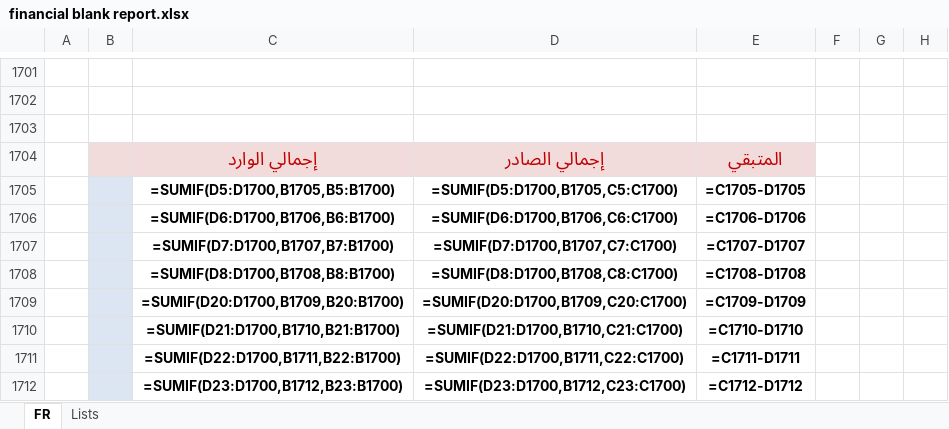
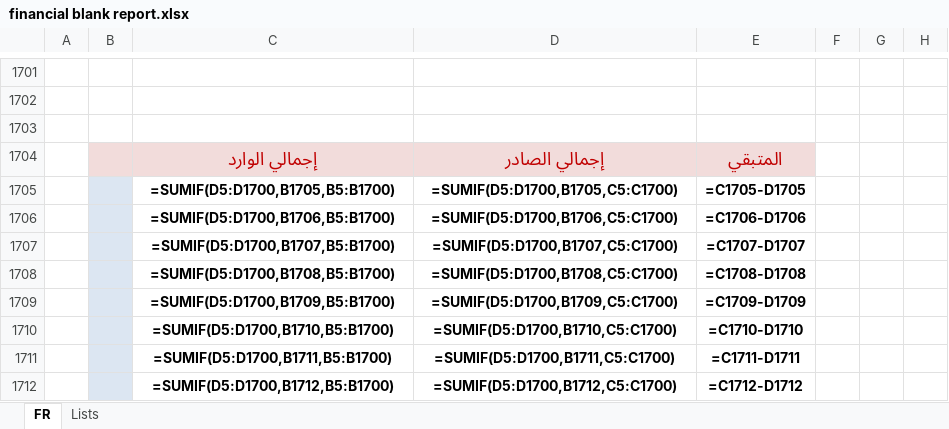
Before and after one commit to ZHasan2021/ZHasan20221Repo, an Excel workbook: AssetManagement/AssetManagement/bin/Debug/Finance forms/financial blank report.xlsx, sheet FR, drawn as a sheet; only a part is shown, gaps mark what is left out; values as stored, in another font and other column widths than the file's, no borders; formulas are shown in place of their values; the diff names each change by its address in the sheet, - before the commit and + after, or states it on an @@ line.

```diff
--- a/AssetManagement/AssetManagement/bin/Debug/Finance forms/financial blank report.xlsx (sheet FR)
+++ b/AssetManagement/AssetManagement/bin/Debug/Finance forms/financial blank report.xlsx (sheet FR)
-C1706: =SUMIF(D6:D1700,B1706,B6:B1700)
+C1706: =SUMIF(D5:D1700,B1706,B5:B1700)
-D1706: =SUMIF(D6:D1700,B1706,C6:C1700)
+D1706: =SUMIF(D5:D1700,B1706,C5:C1700)
-C1707: =SUMIF(D7:D1700,B1707,B7:B1700)
+C1707: =SUMIF(D5:D1700,B1707,B5:B1700)
-D1707: =SUMIF(D7:D1700,B1707,C7:C1700)
+D1707: =SUMIF(D5:D1700,B1707,C5:C1700)
-C1708: =SUMIF(D8:D1700,B1708,B8:B1700)
+C1708: =SUMIF(D5:D1700,B1708,B5:B1700)
-D1708: =SUMIF(D8:D1700,B1708,C8:C1700)
+D1708: =SUMIF(D5:D1700,B1708,C5:C1700)
-C1709: =SUMIF(D20:D1700,B1709,B20:B1700)
+C1709: =SUMIF(D5:D1700,B1709,B5:B1700)
-D1709: =SUMIF(D20:D1700,B1709,C20:C1700)
+D1709: =SUMIF(D5:D1700,B1709,C5:C1700)
-C1710: =SUMIF(D21:D1700,B1710,B21:B1700)
+C1710: =SUMIF(D5:D1700,B1710,B5:B1700)
-D1710: =SUMIF(D21:D1700,B1710,C21:C1700)
+D1710: =SUMIF(D5:D1700,B1710,C5:C1700)
-C1711: =SUMIF(D22:D1700,B1711,B22:B1700)
+C1711: =SUMIF(D5:D1700,B1711,B5:B1700)
-D1711: =SUMIF(D22:D1700,B1711,C22:C1700)
+D1711: =SUMIF(D5:D1700,B1711,C5:C1700)
-C1712: =SUMIF(D23:D1700,B1712,B23:B1700)
+C1712: =SUMIF(D5:D1700,B1712,B5:B1700)
-D1712: =SUMIF(D23:D1700,B1712,C23:C1700)
+D1712: =SUMIF(D5:D1700,B1712,C5:C1700)
```
Also changed, not shown: 38 other files.
